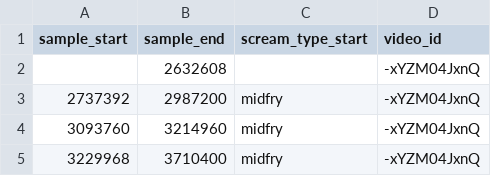
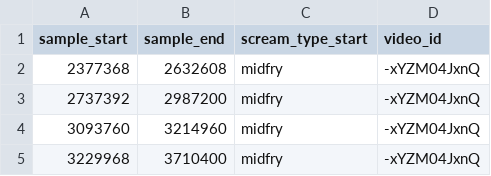
Before and after one commit to VedantKalbag/ScreamDetection, a CSV file: resources/dataset/Annotations/processed/-xYZM04JxnQ.csv, drawn as a sheet; only a part is shown.

Commit message:
fixed typo in annotation

```diff
--- a/resources/dataset/Annotations/processed/-xYZM04JxnQ.csv
+++ b/resources/dataset/Annotations/processed/-xYZM04JxnQ.csv
@@ -1,3 +1,3 @@
 sample_start,sample_end,scream_type_start,video_id
-,2632608,,-xYZM04JxnQ
+2377368,2632608,midfry,-xYZM04JxnQ
 2737392,2987200,midfry,-xYZM04JxnQ
```
Also changed, not shown: 2 other files.
